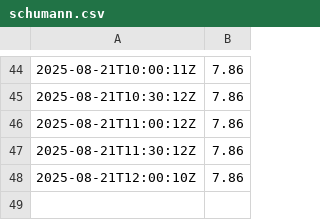
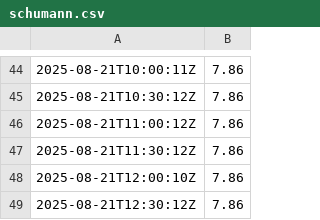
Before and after one commit to GaiaEyesHQ/gaiaeyes-media, a CSV file: data/schumann.csv, drawn as a sheet; only a part is shown, gaps mark what is left out; the diff names each change by its address in the sheet, - before the commit and + after, or states it on an @@ line.

Commit message:
mirror: schumann update (2025-08-21T12:30:12Z)

```diff
--- a/data/schumann.csv
+++ b/data/schumann.csv
+row 49: 2025-08-21T12:30:12Z | 7.86
```
Also changed, not shown: 1 other file.
